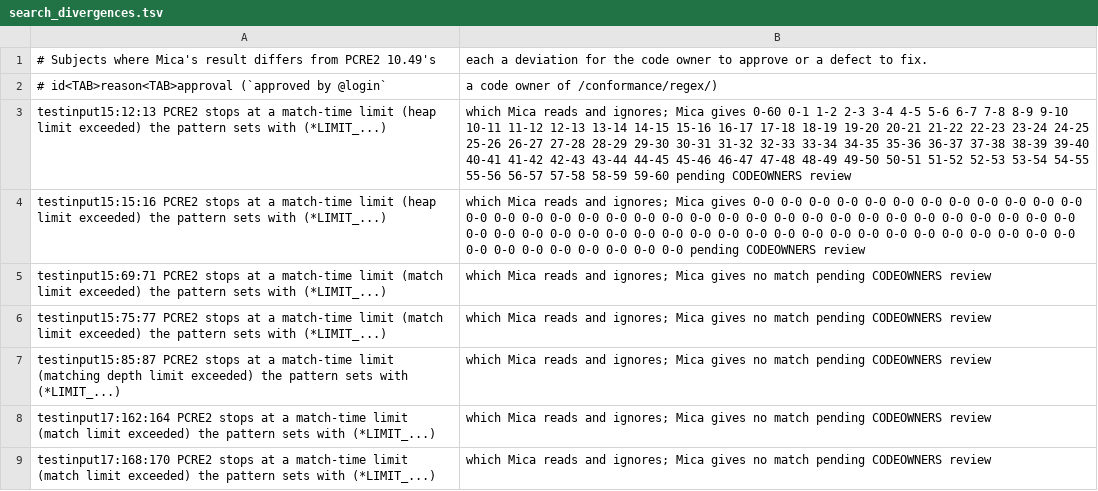
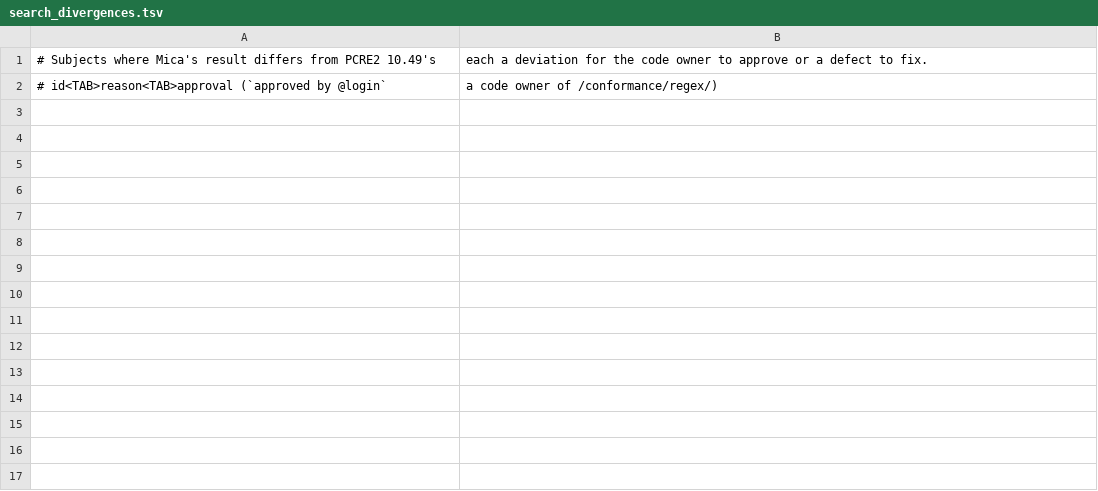
Before and after one commit to amberframework/mica, a TSV file: conformance/regex/pcre2/search_divergences.tsv, drawn as a sheet; the diff names each change by its address in the sheet, - before the commit and + after, or states it on an @@ line.

Commit message:
Move PCRE2's resource-limit tests out of the replay and judge the corpora by PCRE2
The 7 PCRE2 testdata subjects whose patterns set (*LIMIT_MATCH=...),
(*LIMIT_DEPTH=...) or (*LIMIT_HEAP=...) test how PCRE2 stops a runaway match,
not what a pattern means. They move to search_resource_limits.tsv, approved by
the project lead, and search_denominator.json pins their count.

The RE2 and Rust corpora are now judged only by whether Mica gives PCRE2's
answer, since PCRE2 is the engine Mica replaces.

```diff
--- a/conformance/regex/pcre2/search_divergences.tsv
+++ b/conformance/regex/pcre2/search_divergences.tsv
-row 3: testinput15:12:13 PCRE2 stops at a match-time limit (heap limit exceeded) the pattern sets with (*LIMIT_...) | which Mica reads and ignores; Mica gives 0-60 0-1 1-2 2-3 3-4 4-5 5-6 6-7 7-8 8-9 9-10 10-11 11-12 12-13 13-14 14-15 15-16 16-17 17-18 18-19 19-20 20-21 21-22 22-23 23-24 24-25 25-26 26-27 27-28 28-29 29-30 30-31 31-32 32-33 33-34 34-35 35-36 36-37 37-38 38-39 39-40 40-41 41-42 42-43 43-44 44-45 45-46 46-47 47-48 48-49 49-50 50-51 51-52 52-53 53-54 54-55 55-56 56-57 57-58 58-59 59-60 pending CODEOWNERS review
-row 4: testinput15:15:16 PCRE2 stops at a match-time limit (heap limit exceeded) the pattern sets with (*LIMIT_...) | which Mica reads and ignores; Mica gives 0-0 0-0 0-0 0-0 0-0 0-0 0-0 0-0 0-0 0-0 0-0 0-0 0-0 0-0 0-0 0-0 0-0 0-0 0-0 0-0 0-0 0-0 0-0 0-0 0-0 0-0 0-0 0-0 0-0 0-0 0-0 0-0 0-0 0-0 0-0 0-0 0-0 0-0 0-0 0-0 0-0 0-0 0-0 0-0 0-0 0-0 0-0 0-0 0-0 0-0 0-0 0-0 0-0 0-0 0-0 0-0 0-0 0-0 0-0 0-0 0-0 0-0 0-0 0-0 pending CODEOWNERS review
-row 5: testinput15:69:71 PCRE2 stops at a match-time limit (match limit exceeded) the pattern sets with (*LIMIT_...) | which Mica reads and ignores; Mica gives no match pending CODEOWNERS review
-row 6: testinput15:75:77 PCRE2 stops at a match-time limit (match limit exceeded) the pattern sets with (*LIMIT_...) | which Mica reads and ignores; Mica gives no match pending CODEOWNERS review
-row 7: testinput15:85:87 PCRE2 stops at a match-time limit (matching depth limit exceeded) the pattern sets with (*LIMIT_...) | which Mica reads and ignores; Mica gives no match pending CODEOWNERS review
-row 8: testinput17:162:164 PCRE2 stops at a match-time limit (match limit exceeded) the pattern sets with (*LIMIT_...) | which Mica reads and ignores; Mica gives no match pending CODEOWNERS review
-row 9: testinput17:168:170 PCRE2 stops at a match-time limit (match limit exceeded) the pattern sets with (*LIMIT_...) | which Mica reads and ignores; Mica gives no match pending CODEOWNERS review
```
Also changed, not shown: 5 other files.
